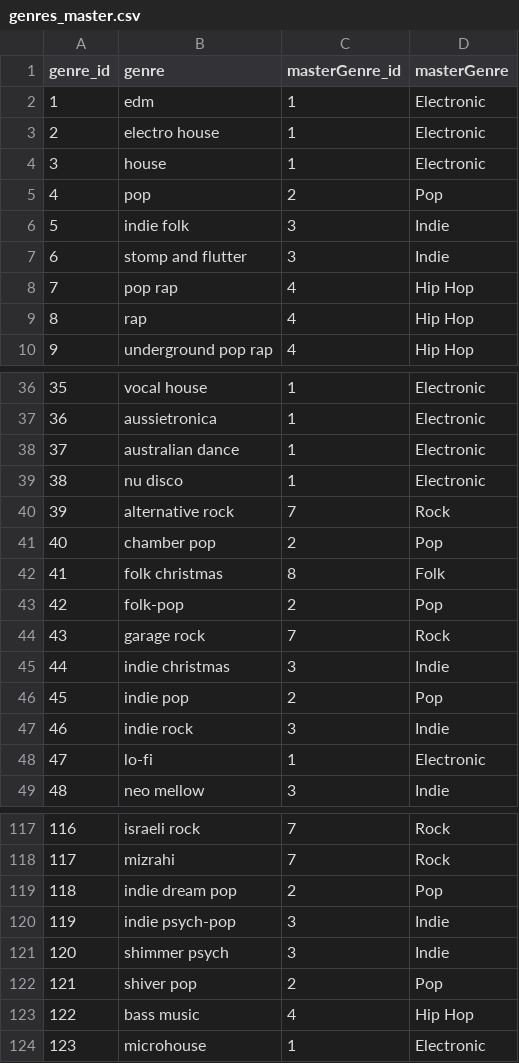
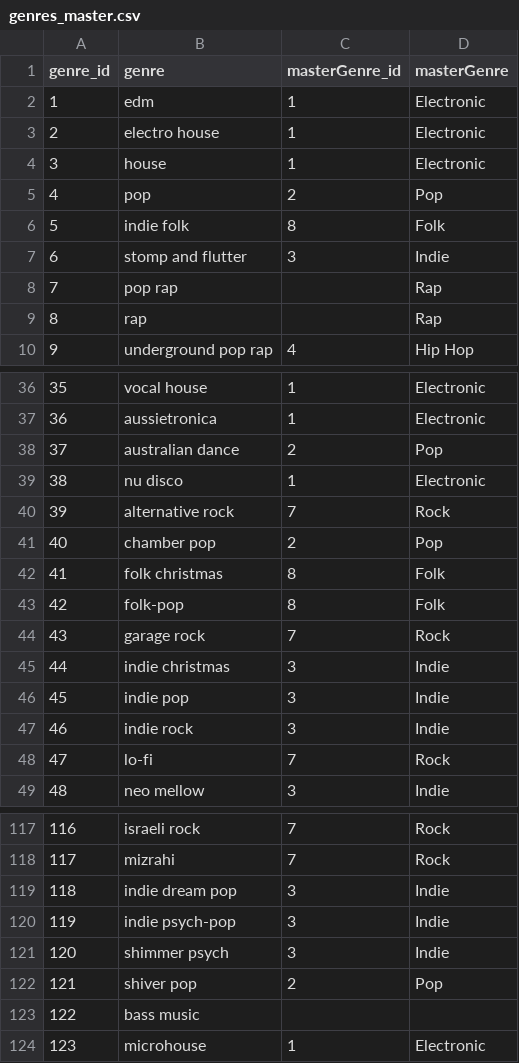
Before and after one commit to Bhengelhard/Elev8Tracks, a CSV file: genres_master.csv, drawn as a sheet; only a part is shown, gaps mark what is left out; the diff covers the shown part only.

```diff
--- a/genres_master.csv
+++ b/genres_master.csv
@@ -5,6 +5,6 @@ genre_id,genre,masterGenre_id,masterGenre
 4,pop,2,Pop
-5,indie folk,3,Indie
+5,indie folk,8,Folk
 6,stomp and flutter,3,Indie
-7,pop rap,4,Hip Hop
-8,rap,4,Hip Hop
+7,pop rap,,Rap
+8,rap,,Rap
 9,underground pop rap,4,Hip Hop
@@ -37,3 +37,3 @@ genre_id,genre,masterGenre_id,masterGenre
 36,aussietronica,1,Electronic
-37,australian dance,1,Electronic
+37,australian dance,2,Pop
 38,nu disco,1,Electronic
@@ -42,8 +42,8 @@ genre_id,genre,masterGenre_id,masterGenre
 41,folk christmas,8,Folk
-42,folk-pop,2,Pop
+42,folk-pop,8,Folk
 43,garage rock,7,Rock
 44,indie christmas,3,Indie
-45,indie pop,2,Pop
+45,indie pop,3,Indie
 46,indie rock,3,Indie
-47,lo-fi,1,Electronic
+47,lo-fi,7,Rock
 48,neo mellow,3,Indie
@@ -118,3 +118,3 @@ genre_id,genre,masterGenre_id,masterGenre
 117,mizrahi,7,Rock
-118,indie dream pop,2,Pop
+118,indie dream pop,3,Indie
 119,indie psych-pop,3,Indie
@@ -122,3 +122,3 @@ genre_id,genre,masterGenre_id,masterGenre
 121,shiver pop,2,Pop
-122,bass music,4,Hip Hop
+122,bass music,,
 123,microhouse,1,Electronic
```
Also changed, not shown: 40 edited cells elsewhere in this file, 14 other files.
